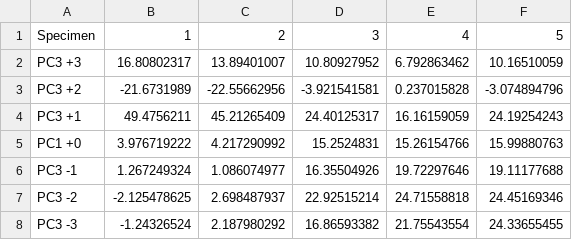
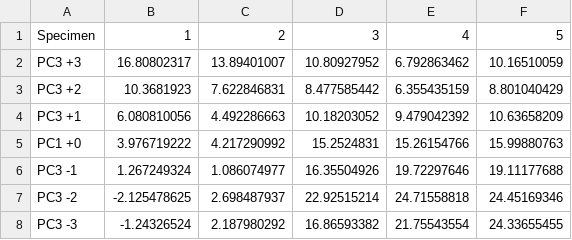
Before and after one commit to mngad/pythonPlotting, a CSV file: PCA_plotting/Load_pos/pc3_50.csv, drawn as a sheet.

```diff
--- a/PCA_plotting/Load_pos/pc3_50.csv
+++ b/PCA_plotting/Load_pos/pc3_50.csv
@@ -2,4 +2,4 @@ Specimen,1,2,3,4,5
 PC3 +3,16.80802317,13.89401007,10.80927952,6.792863462,10.16510059
-PC3 +2,-21.6731989,-22.55662956,-3.921541581,0.237015828,-3.074894796
-PC3 +1,49.4756211,45.21265409,24.40125317,16.16159059,24.19254243
+PC3 +2,10.3681923,7.622846831,8.477585442,6.355435159,8.801040429
+PC3 +1,6.080810056,4.492286663,10.18203052,9.479042392,10.63658209
 PC1 +0,3.976719222,4.217290992,15.2524831,15.26154766,15.99880763
```
Also changed, not shown: PCA_plotting/Load_pos/pc3_20.csv, PCA_plotting/Load_pos/pc3_35.csv, 4 other files.
